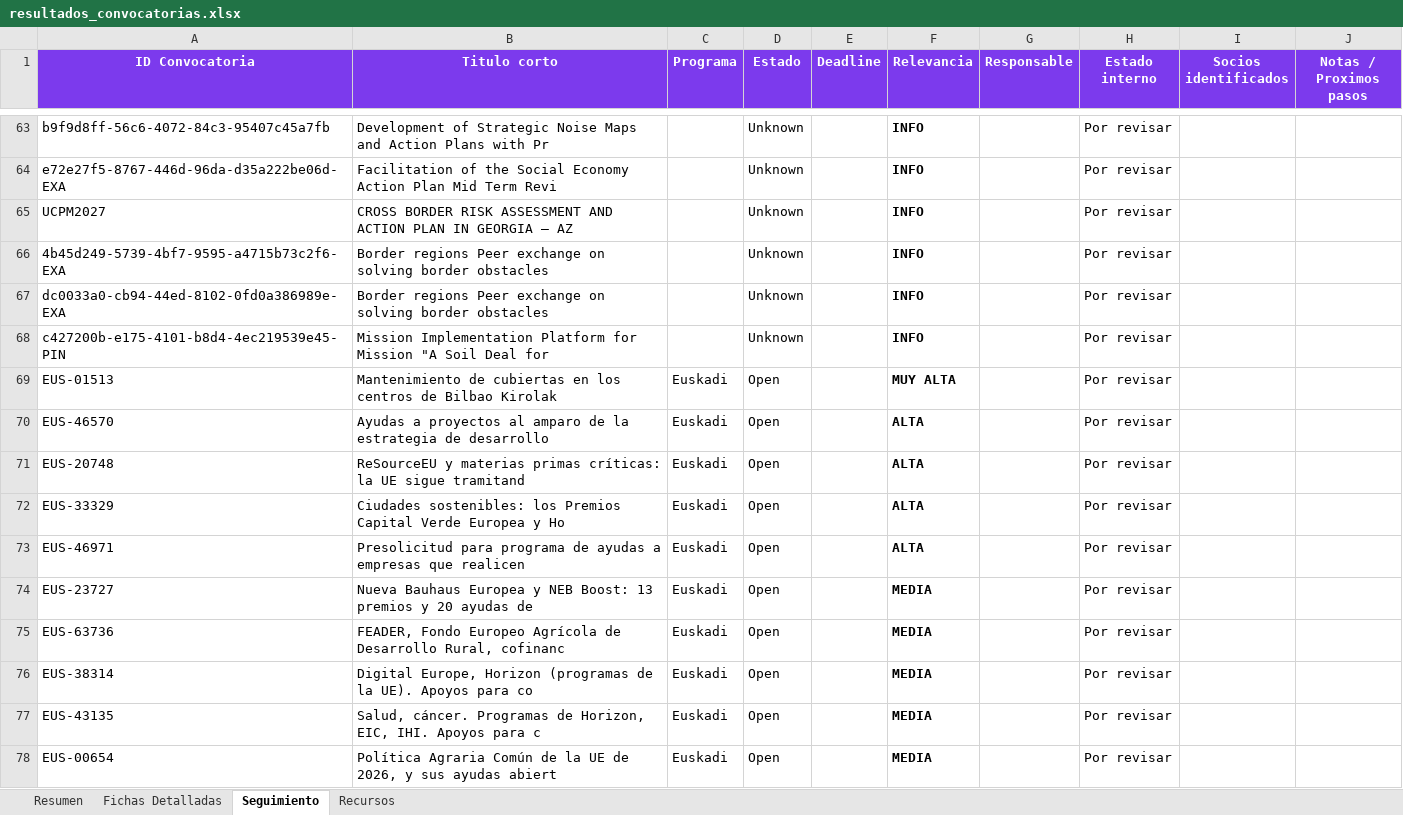
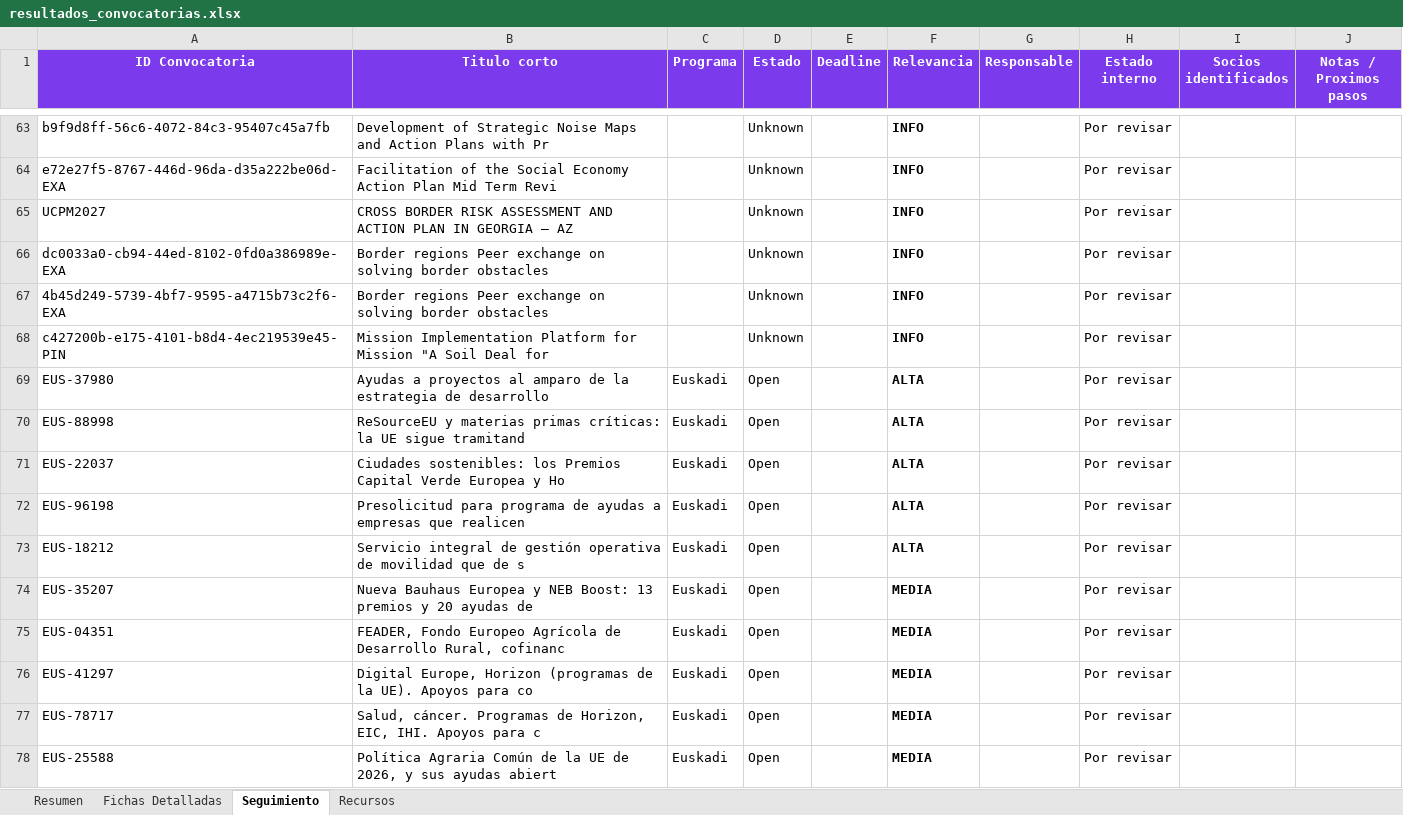
Before and after one commit to haguirre-lab/eu-funding-radar, an Excel workbook: docs/resultados_convocatorias.xlsx, sheet Seguimiento, drawn as a sheet; only a part is shown, gaps mark what is left out; values as stored, in another font and other column widths than the file's, no borders; removed rows and columns are numbered as before the commit, all else as after; the diff covers the shown part only; the diff names each change by its address in the sheet, - before the commit and + after, or states it on an @@ line.

```diff
--- a/docs/resultados_convocatorias.xlsx (sheet Seguimiento)
+++ b/docs/resultados_convocatorias.xlsx (sheet Seguimiento)
@@ row 67 moved to row 66: dc0033a0-cb94-44ed-8102-0fd0a386989e-EXA @@
-row 69: EUS-01513 | Mantenimiento de cubiertas en los centros de Bilbao Kirolak | Euskadi | Open |  | MUY ALTA |  | Por revisar
-A69 (ID Convocatoria): EUS-46570
+A69 (ID Convocatoria): EUS-37980
-A70 (ID Convocatoria): EUS-20748
+A70 (ID Convocatoria): EUS-88998
-A71 (ID Convocatoria): EUS-33329
+A71 (ID Convocatoria): EUS-22037
-A72 (ID Convocatoria): EUS-46971
+A72 (ID Convocatoria): EUS-96198
+row 73: EUS-18212 | Servicio integral de gestión operativa de movilidad que de s | Euskadi | Open |  | ALTA |  | Por revisar
-A74 (ID Convocatoria): EUS-23727
+A74 (ID Convocatoria): EUS-35207
-A75 (ID Convocatoria): EUS-63736
+A75 (ID Convocatoria): EUS-04351
-A76 (ID Convocatoria): EUS-38314
+A76 (ID Convocatoria): EUS-41297
-A77 (ID Convocatoria): EUS-43135
+A77 (ID Convocatoria): EUS-78717
-A78 (ID Convocatoria): EUS-00654
+A78 (ID Convocatoria): EUS-25588
```
Also changed, not shown: 1 added row and 17 edited cells elsewhere in this sheet, sheet Fichas Detalladas, sheet Resumen, 3 other files.
